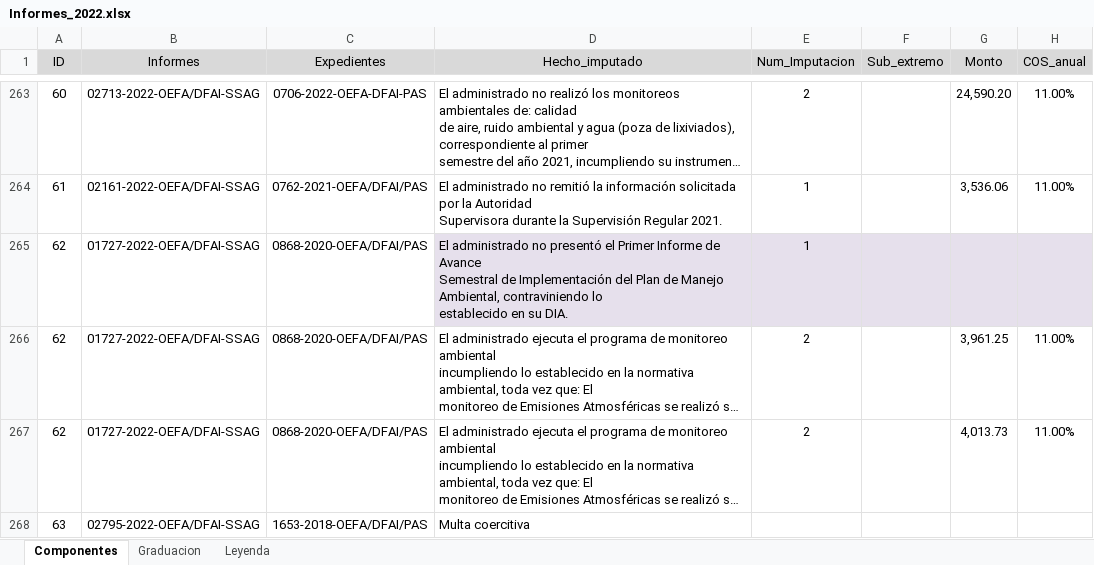
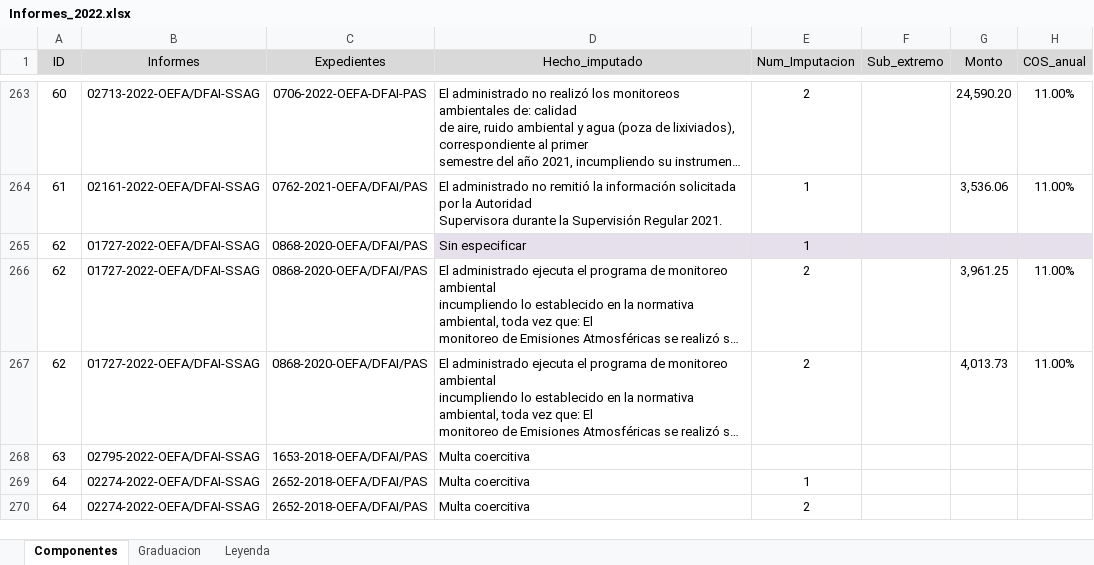
Before and after one commit to PaoloValcarcel/OEFA_SMER, an Excel workbook: Bases/Informes_2022.xlsx, sheet Componentes, drawn as a sheet; only a part is shown, gaps mark what is left out; the shorter side is filled out with more unchanged rows; long unchanged cells end in …; values as stored, in another font and other column widths than the file's, no borders; ↵ is a line break in a cell; the diff names each change by its address in the sheet, - before the commit and + after, or states it on an @@ line.

```diff
--- a/Bases/Informes_2022.xlsx (sheet Componentes)
+++ b/Bases/Informes_2022.xlsx (sheet Componentes)
-D265 (Hecho_imputado): El administrado no presentó el Primer Informe de Avance ↵ Semestral de Implementación del Plan de Manejo Ambiental, contraviniendo lo ↵ establecido en su DIA.
+D265 (Hecho_imputado): Sin especificar
```
Also changed, not shown: Bases/Informes_2023.xlsx, Bases/Informes_2024.xlsx, 1 other file.
